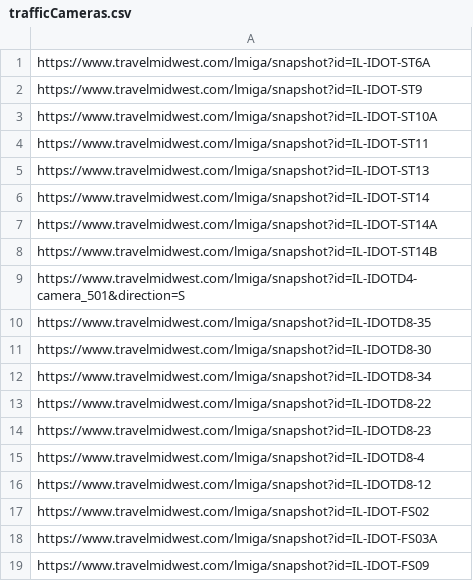
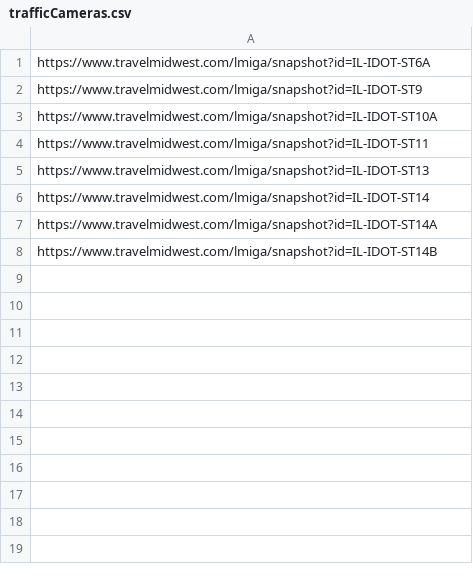
Before and after one commit to StateDocuments/Illinois, a CSV file: trafficCameras.csv, drawn as a sheet.

Commit message:
Update trafficCameras.csv

```diff
--- a/trafficCameras.csv
+++ b/trafficCameras.csv
@@ -8,12 +8 @@ https://www.travelmidwest.com/lmiga/snapshot?id=IL-IDOT-ST14A
 https://www.travelmidwest.com/lmiga/snapshot?id=IL-IDOT-ST14B
-https://www.travelmidwest.com/lmiga/snapshot?id=IL-IDOTD4-camera_501&direction=S
-https://www.travelmidwest.com/lmiga/snapshot?id=IL-IDOTD8-35
-https://www.travelmidwest.com/lmiga/snapshot?id=IL-IDOTD8-30
-https://www.travelmidwest.com/lmiga/snapshot?id=IL-IDOTD8-34
-https://www.travelmidwest.com/lmiga/snapshot?id=IL-IDOTD8-22
-https://www.travelmidwest.com/lmiga/snapshot?id=IL-IDOTD8-23
-https://www.travelmidwest.com/lmiga/snapshot?id=IL-IDOTD8-4
-https://www.travelmidwest.com/lmiga/snapshot?id=IL-IDOTD8-12
-https://www.travelmidwest.com/lmiga/snapshot?id=IL-IDOT-FS02
-https://www.travelmidwest.com/lmiga/snapshot?id=IL-IDOT-FS03A
-https://www.travelmidwest.com/lmiga/snapshot?id=IL-IDOT-FS09
```
